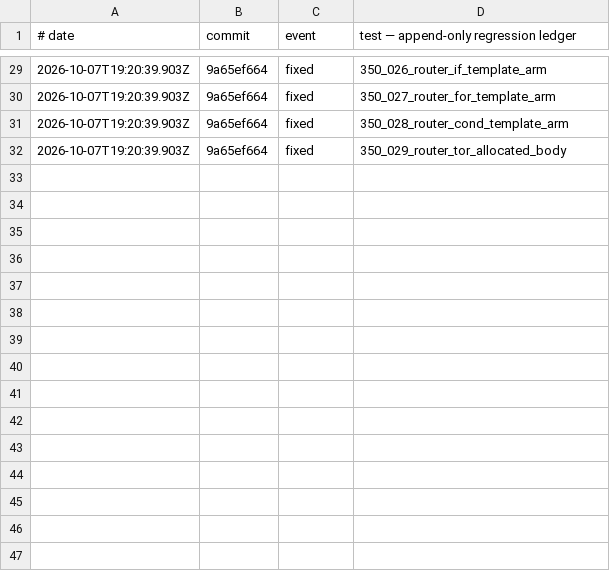
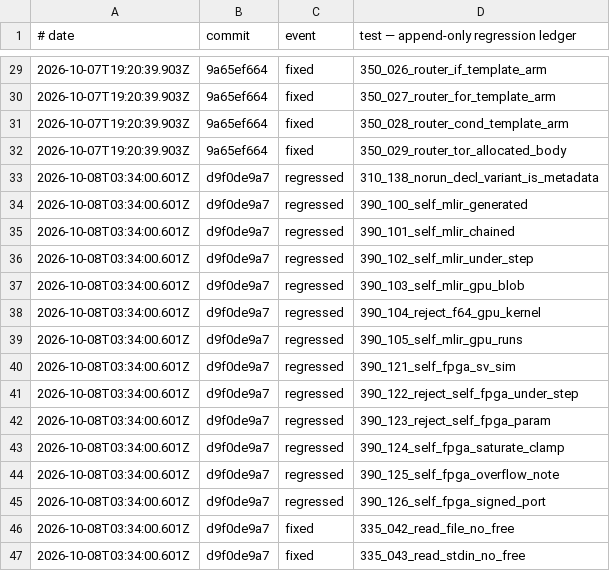
Before and after one commit to Cypoe/koru, a TSV file: test-results/regression-ledger.tsv, drawn as a sheet; only a part is shown, gaps mark what is left out; the diff names each change by its address in the sheet, - before the commit and + after, or states it on an @@ line.

Commit message:
flow_checker: exempt [transform] and [norun] decls from KORU177
The call-site |variant wall assumed every `f|v` claims a proc target. Two
legal sentences said otherwise: `std/kernel:self|mlir` hands the tag to the
transform as pipeline input, and `~tag(...)|dev` on a [norun] decl is
collector metadata calling the base handler. The wall refused both wherever
a |zig sibling proc existed — 13 frontend regressions on the merged tree,
all reproducible on the cs parent before the merge.

The checker now honors the same dividing line the emitter already does:
[transform] and [norun] decls return early beside the existing abstract
exemption. Verified: 390_100..105, 390_121..126, and 310_138 green; a probe
`ping|zig(gdoot)` still refuses with KORU177 naming the declared targets.

## World Model
Signal: commit-silence value=52.9 measured
Signal: enforcement-overreach — KORU177 treated call-site `|variant` as
universally proc-dispatch; the emitter-side ruling (frag-a-norun-decls-
variant-is-metadata) already knew the tag is three sentences, and the
transform/metadata uses do not emit handler__<variant> calls at all.

## Membrane
Occludes: db0889bd35af5649ca6e70b43d7cb04b742c1aa5
Action: evolve
Concept: frag-a-norun-decls-variant-is-metadata

```diff
--- a/test-results/regression-ledger.tsv
+++ b/test-results/regression-ledger.tsv
+row 33: 2026-10-08T03:34:00.601Z | d9f0de9a7 | regressed | 310_138_norun_decl_variant_is_metadata
+row 34: 2026-10-08T03:34:00.601Z | d9f0de9a7 | regressed | 390_100_self_mlir_generated
+row 35: 2026-10-08T03:34:00.601Z | d9f0de9a7 | regressed | 390_101_self_mlir_chained
+row 36: 2026-10-08T03:34:00.601Z | d9f0de9a7 | regressed | 390_102_self_mlir_under_step
+row 37: 2026-10-08T03:34:00.601Z | d9f0de9a7 | regressed | 390_103_self_mlir_gpu_blob
+row 38: 2026-10-08T03:34:00.601Z | d9f0de9a7 | regressed | 390_104_reject_f64_gpu_kernel
+row 39: 2026-10-08T03:34:00.601Z | d9f0de9a7 | regressed | 390_105_self_mlir_gpu_runs
+row 40: 2026-10-08T03:34:00.601Z | d9f0de9a7 | regressed | 390_121_self_fpga_sv_sim
+row 41: 2026-10-08T03:34:00.601Z | d9f0de9a7 | regressed | 390_122_reject_self_fpga_under_step
+row 42: 2026-10-08T03:34:00.601Z | d9f0de9a7 | regressed | 390_123_reject_self_fpga_param
+row 43: 2026-10-08T03:34:00.601Z | d9f0de9a7 | regressed | 390_124_self_fpga_saturate_clamp
+row 44: 2026-10-08T03:34:00.601Z | d9f0de9a7 | regressed | 390_125_self_fpga_overflow_note
+row 45: 2026-10-08T03:34:00.601Z | d9f0de9a7 | regressed | 390_126_self_fpga_signed_port
+row 46: 2026-10-08T03:34:00.601Z | d9f0de9a7 | fixed | 335_042_read_file_no_free
+row 47: 2026-10-08T03:34:00.601Z | d9f0de9a7 | fixed | 335_043_read_stdin_no_free
```
Also changed, not shown: 4 other files.
